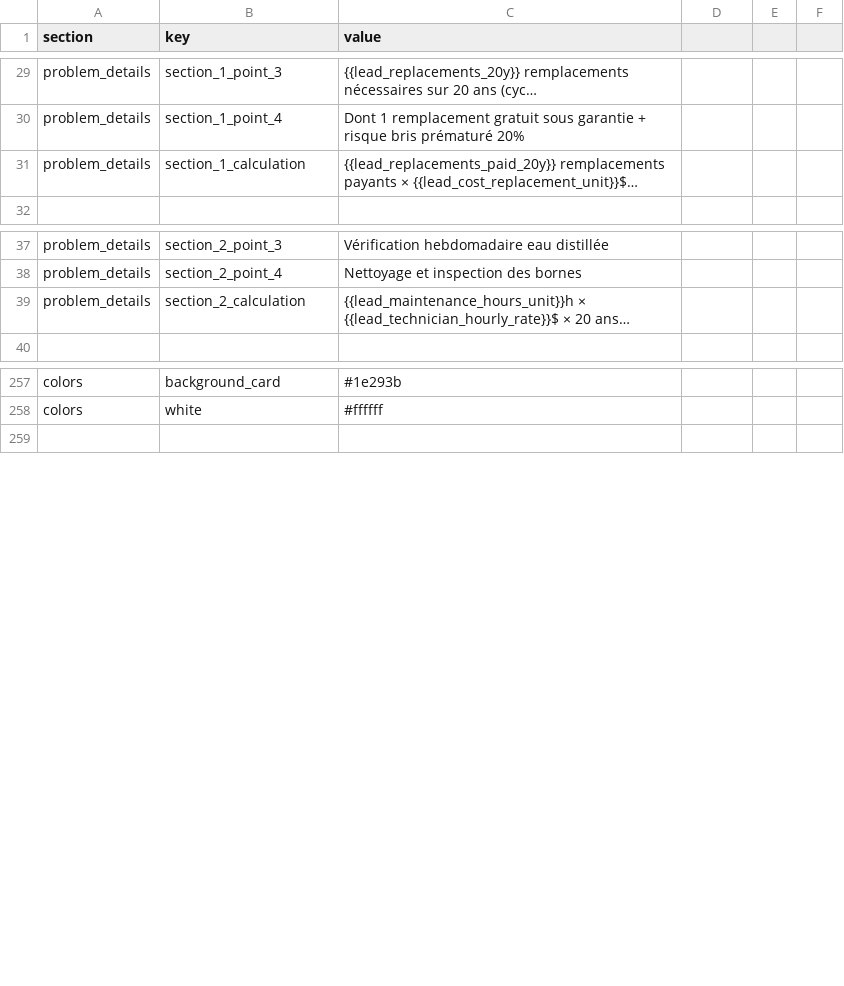
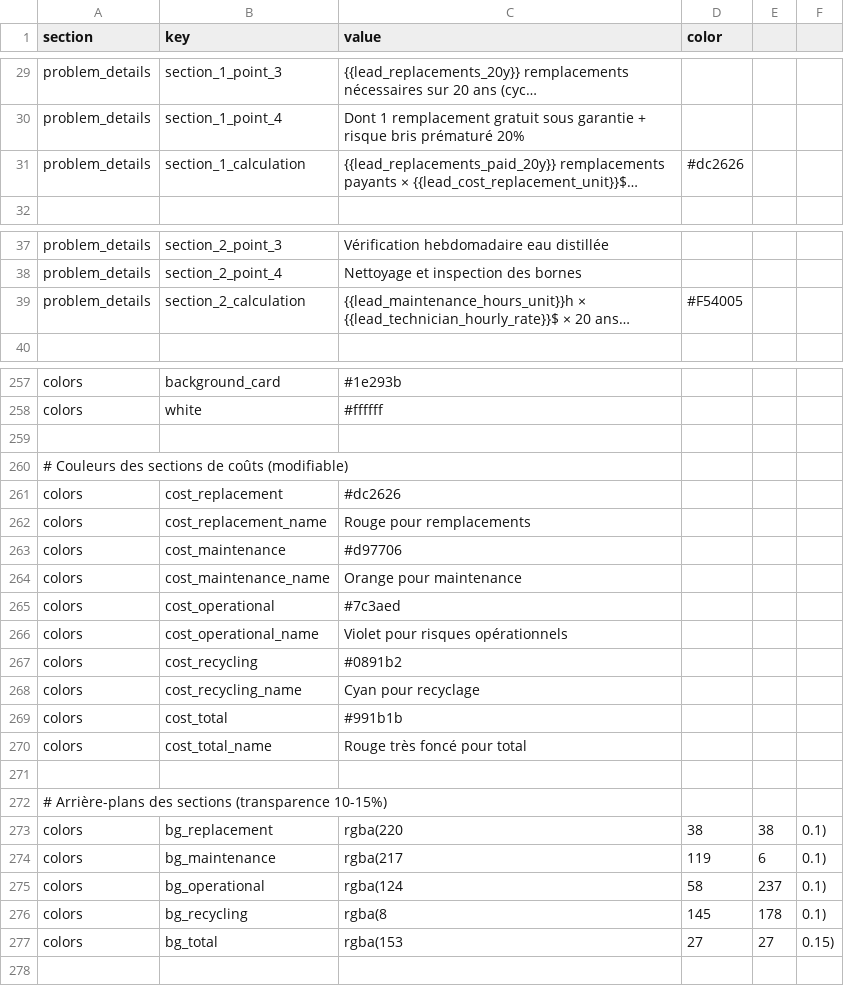
Before and after one commit to VraiBrujah/GeeknDragon, a CSV file: EDS/presentation_Golf/data_clean.csv, drawn as a sheet; only a part is shown, gaps mark what is left out; long unchanged cells end in …; the diff covers the shown part only; the diff names each change by its address in the sheet, - before the commit and + after, or states it on an @@ line.

```diff
--- a/EDS/presentation_Golf/data_clean.csv
+++ b/EDS/presentation_Golf/data_clean.csv
-D1: (empty)
+D1: color
-D31 (color): (empty)
+D31 (color): #dc2626
-D39 (color): (empty)
+D39 (color): #F54005
+row 259: (empty)
+row 260: # Couleurs des sections de coûts (modifiable)
+row 261: colors | cost_replacement | #dc2626
+row 262: colors | cost_replacement_name | Rouge pour remplacements
+row 263: colors | cost_maintenance | #d97706
+row 264: colors | cost_maintenance_name | Orange pour maintenance
+row 265: colors | cost_operational | #7c3aed
+row 266: colors | cost_operational_name | Violet pour risques opérationnels
+row 267: colors | cost_recycling | #0891b2
+row 268: colors | cost_recycling_name | Cyan pour recyclage
+row 269: colors | cost_total | #991b1b
+row 270: colors | cost_total_name | Rouge très foncé pour total
+row 271: (empty)
+row 272: # Arrière-plans des sections (transparence 10-15%)
+row 273: colors | bg_replacement | rgba(220 | 38 | 38 | 0.1)
+row 274: colors | bg_maintenance | rgba(217 | 119 | 6 | 0.1)
+row 275: colors | bg_operational | rgba(124 | 58 | 237 | 0.1)
+row 276: colors | bg_recycling | rgba(8 | 145 | 178 | 0.1)
+row 277: colors | bg_total | rgba(153 | 27 | 27 | 0.15)
```
Also changed, not shown: 2 edited cells elsewhere in this file, EDS/presentation_Golf/data_en_clean.csv, 1 other file.
